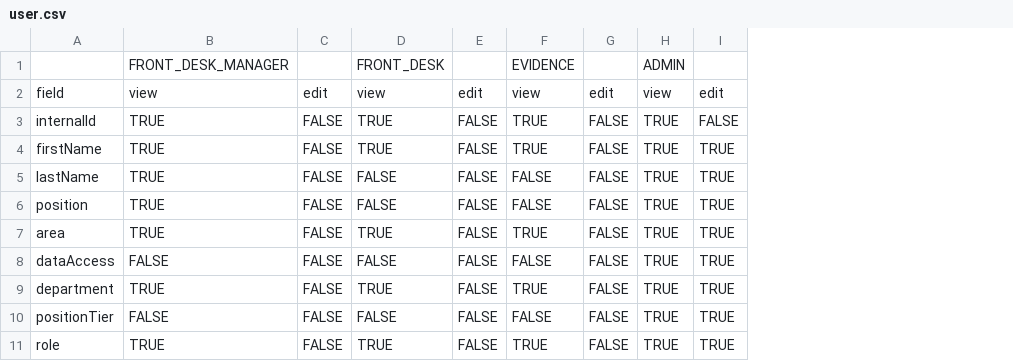
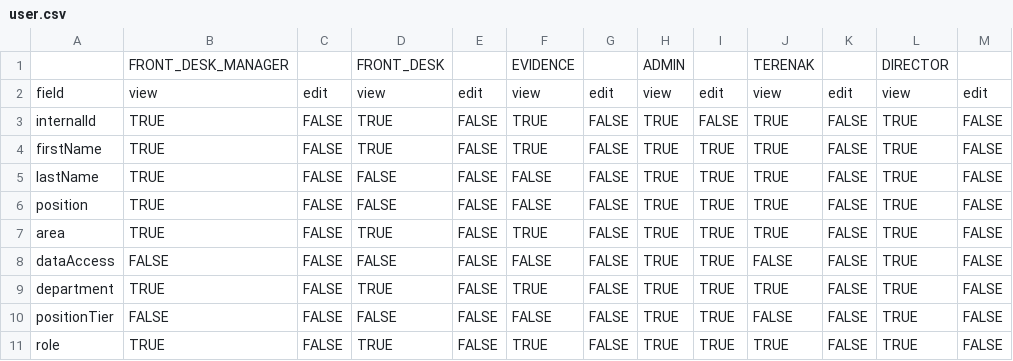
Before and after one commit to cpmpat/cleanops, a CSV file: docs/access-matrix/user.csv, drawn as a sheet; only a part is shown; the diff names each change by its address in the sheet, - before the commit and + after, or states it on an @@ line.

```diff
--- a/docs/access-matrix/user.csv
+++ b/docs/access-matrix/user.csv
+column J, rows 1-11: TERENAK | view | TRUE | TRUE | TRUE | TRUE | TRUE | FALSE | TRUE | FALSE | TRUE
+column K, rows 2-11: edit | FALSE | FALSE | FALSE | FALSE | FALSE | FALSE | FALSE | FALSE | FALSE
+column L, rows 1-11: DIRECTOR | view | TRUE | TRUE | TRUE | TRUE | TRUE | TRUE | TRUE | TRUE | TRUE
+column M, rows 2-11: edit | FALSE | FALSE | FALSE | FALSE | FALSE | FALSE | FALSE | FALSE | FALSE
```
Also changed, not shown: docs/access-matrix/accommodation.csv, docs/access-matrix/owner.csv, 10 other files.
